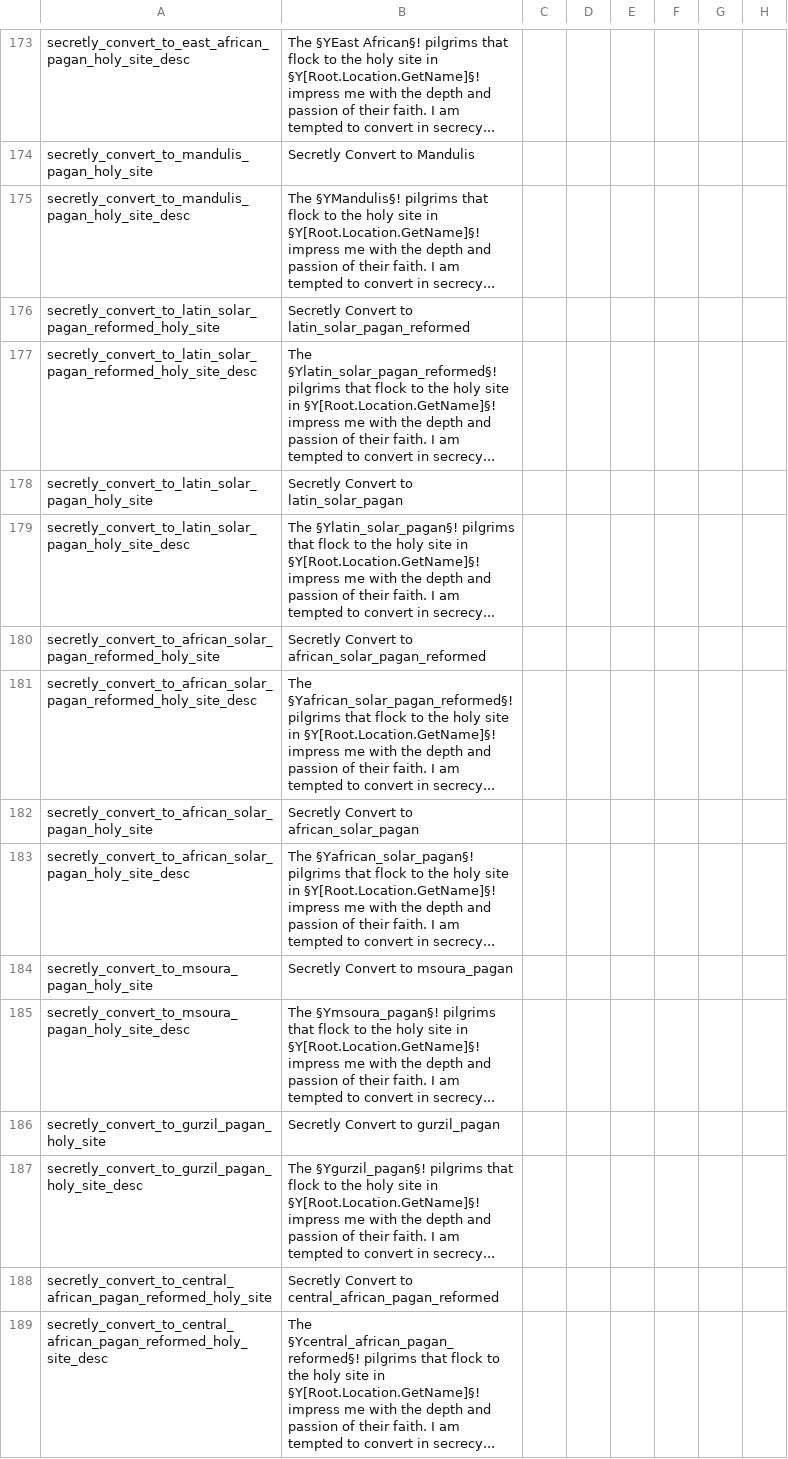
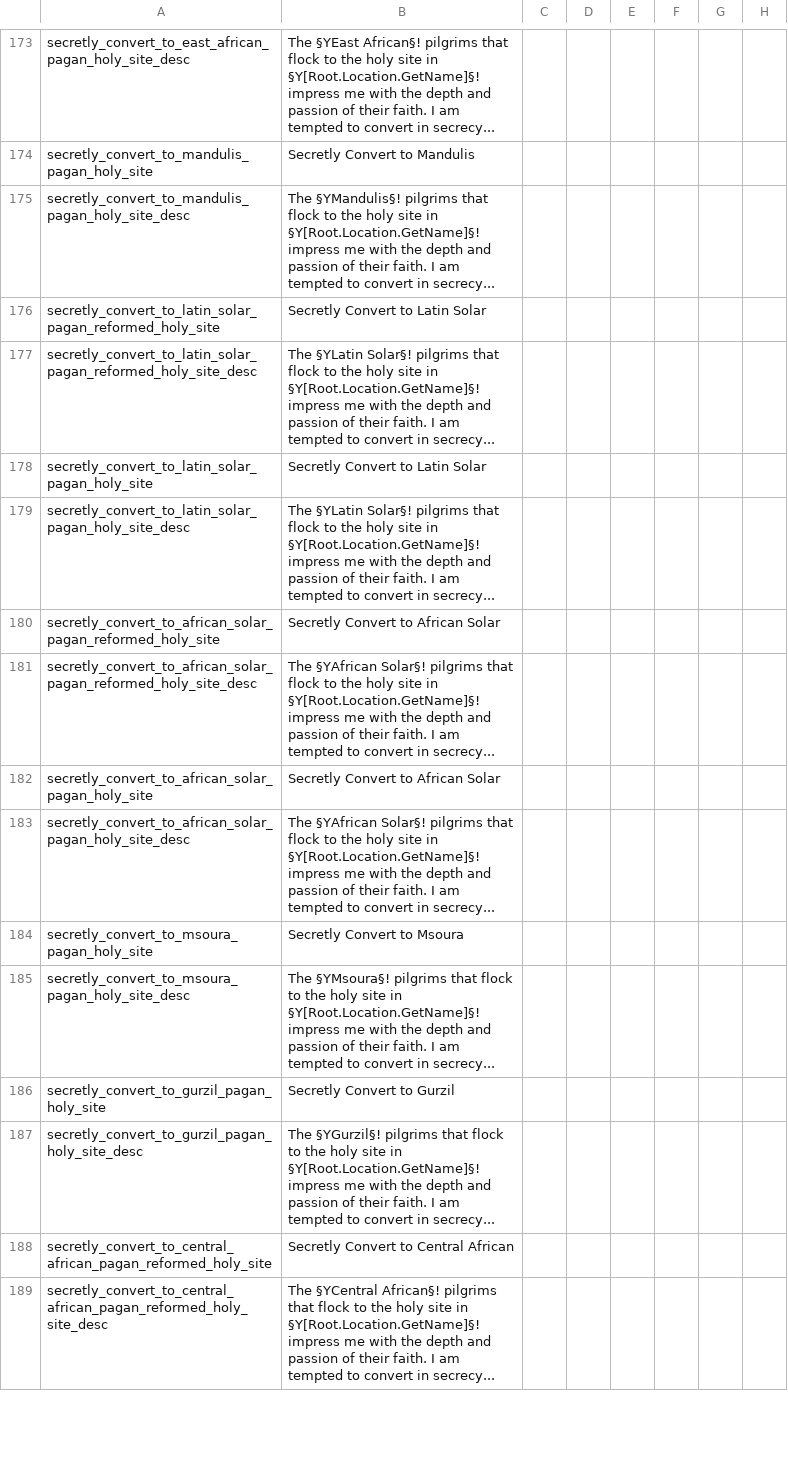
Before and after one commit to loup99/WtWSMS, a CSV file: WTWSMS/localisation/WtWSMS_societies.csv, drawn as a sheet; only a part is shown, gaps mark what is left out; the diff covers the shown part only; the diff names each change by its address in the sheet, - before the commit and + after, or states it on an @@ line.

Commit message:
localisation enhancing

```diff
--- a/WTWSMS/localisation/WtWSMS_societies.csv
+++ b/WTWSMS/localisation/WtWSMS_societies.csv
-B176: Secretly Convert to latin_solar_pagan_reformed
+B176: Secretly Convert to Latin Solar
-B177: The §Ylatin_solar_pagan_reformed§! pilgrims that…
+B177: The §YLatin Solar§! pilgrims that…
-B178: Secretly Convert to latin_solar_pagan
+B178: Secretly Convert to Latin Solar
-B179: The §Ylatin_solar_pagan§! pilgrims that…
+B179: The §YLatin Solar§! pilgrims that…
-B180: Secretly Convert to african_solar_pagan_reformed
+B180: Secretly Convert to African Solar
-B181: The §Yafrican_solar_pagan_reformed§! pilgrims that…
+B181: The §YAfrican Solar§! pilgrims that…
-B182: Secretly Convert to african_solar_pagan
+B182: Secretly Convert to African Solar
-B183: The §Yafrican_solar_pagan§! pilgrims that…
+B183: The §YAfrican Solar§! pilgrims that…
-B184: Secretly Convert to msoura_pagan
+B184: Secretly Convert to Msoura
-B185: The §Ymsoura_pagan§! pilgrims that…
+B185: The §YMsoura§! pilgrims that…
-B186: Secretly Convert to gurzil_pagan
+B186: Secretly Convert to Gurzil
-B187: The §Ygurzil_pagan§! pilgrims that…
+B187: The §YGurzil§! pilgrims that…
-B188: Secretly Convert to central_african_pagan_reformed
+B188: Secretly Convert to Central African
-B189: The §Ycentral_african_pagan_reformed§! pilgrims that…
+B189: The §YCentral African§! pilgrims that…
```
Also changed, not shown: 90 edited cells elsewhere in this file.
